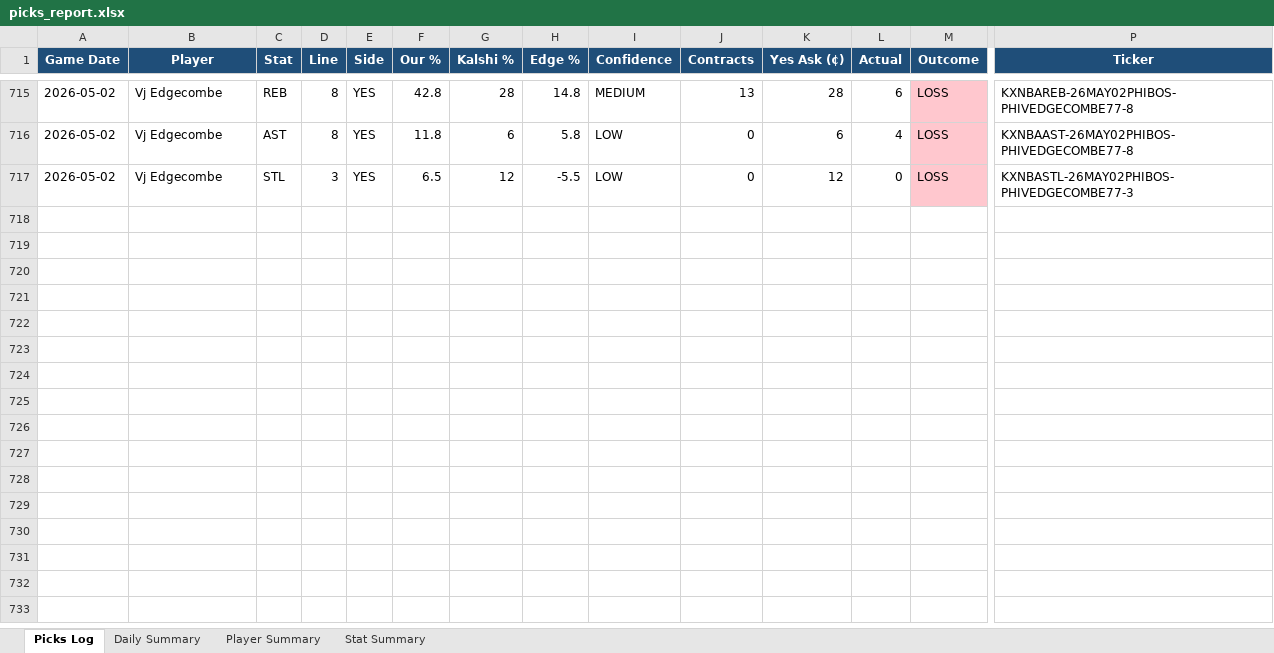
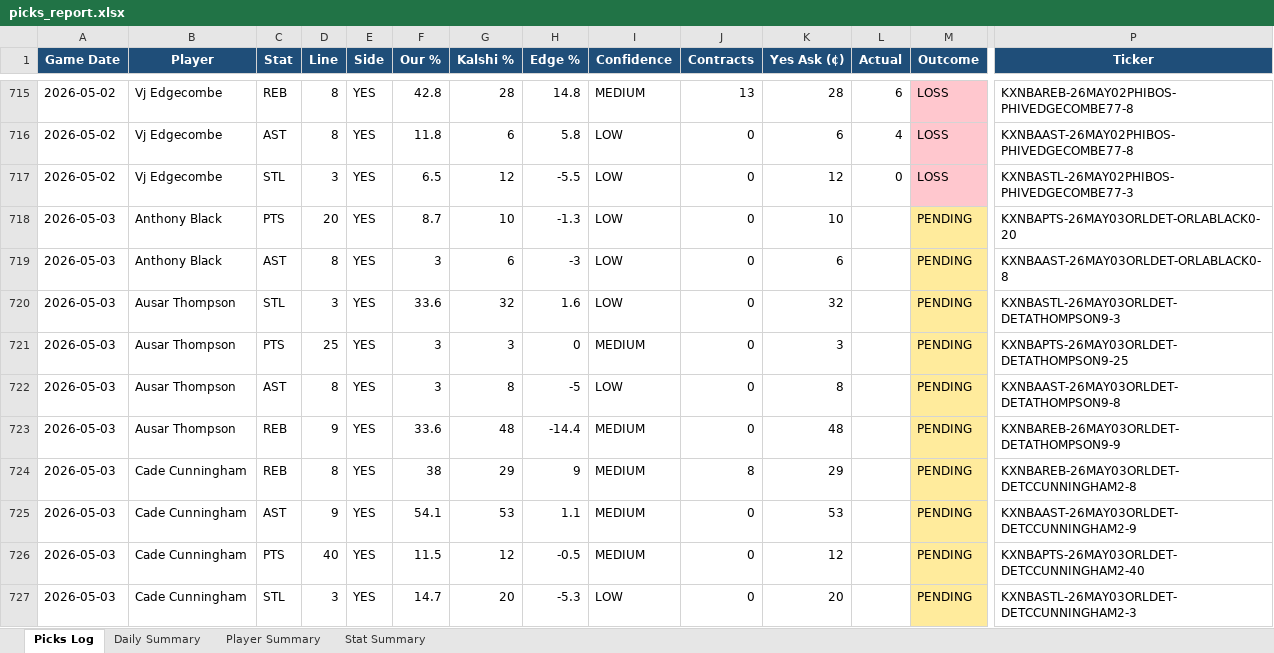
Before and after one commit to aaronwadhwa12/kalshi, an Excel workbook: results/picks_report.xlsx, sheet Picks Log, drawn as a sheet; only a part is shown, gaps mark what is left out; values as stored, in another font and other column widths than the file's, no borders; rows hold the shown columns only; the diff covers the shown part only; the diff names each change by its address in the sheet, - before the commit and + after, or states it on an @@ line.

```diff
--- a/results/picks_report.xlsx (sheet Picks Log)
+++ b/results/picks_report.xlsx (sheet Picks Log)
+row 718: 2026-05-03 | Anthony Black | PTS | 20 | YES | 8.7 | 10 | -1.3 | LOW | 0 | 10 |  | PENDING | KXNBAPTS-26MAY03ORLDET-ORLABLACK0-20
+row 719: 2026-05-03 | Anthony Black | AST | 8 | YES | 3 | 6 | -3 | LOW | 0 | 6 |  | PENDING | KXNBAAST-26MAY03ORLDET-ORLABLACK0-8
+row 720: 2026-05-03 | Ausar Thompson | STL | 3 | YES | 33.6 | 32 | 1.6 | LOW | 0 | 32 |  | PENDING | KXNBASTL-26MAY03ORLDET-DETATHOMPSON9-3
+row 721: 2026-05-03 | Ausar Thompson | PTS | 25 | YES | 3 | 3 | 0 | MEDIUM | 0 | 3 |  | PENDING | KXNBAPTS-26MAY03ORLDET-DETATHOMPSON9-25
+row 722: 2026-05-03 | Ausar Thompson | AST | 8 | YES | 3 | 8 | -5 | LOW | 0 | 8 |  | PENDING | KXNBAAST-26MAY03ORLDET-DETATHOMPSON9-8
+row 723: 2026-05-03 | Ausar Thompson | REB | 9 | YES | 33.6 | 48 | -14.4 | MEDIUM | 0 | 48 |  | PENDING | KXNBAREB-26MAY03ORLDET-DETATHOMPSON9-9
+row 724: 2026-05-03 | Cade Cunningham | REB | 8 | YES | 38 | 29 | 9 | MEDIUM | 8 | 29 |  | PENDING | KXNBAREB-26MAY03ORLDET-DETCCUNNINGHAM2-8
+row 725: 2026-05-03 | Cade Cunningham | AST | 9 | YES | 54.1 | 53 | 1.1 | MEDIUM | 0 | 53 |  | PENDING | KXNBAAST-26MAY03ORLDET-DETCCUNNINGHAM2-9
+row 726: 2026-05-03 | Cade Cunningham | PTS | 40 | YES | 11.5 | 12 | -0.5 | MEDIUM | 0 | 12 |  | PENDING | KXNBAPTS-26MAY03ORLDET-DETCCUNNINGHAM2-40
+row 727: 2026-05-03 | Cade Cunningham | STL | 3 | YES | 14.7 | 20 | -5.3 | LOW | 0 | 20 |  | PENDING | KXNBASTL-26MAY03ORLDET-DETCCUNNINGHAM2-3
```
Also changed, not shown: 41 added rows elsewhere in this sheet, sheet Player Summary, sheet Daily Summary, sheet Stat Summary, 1 other file.
